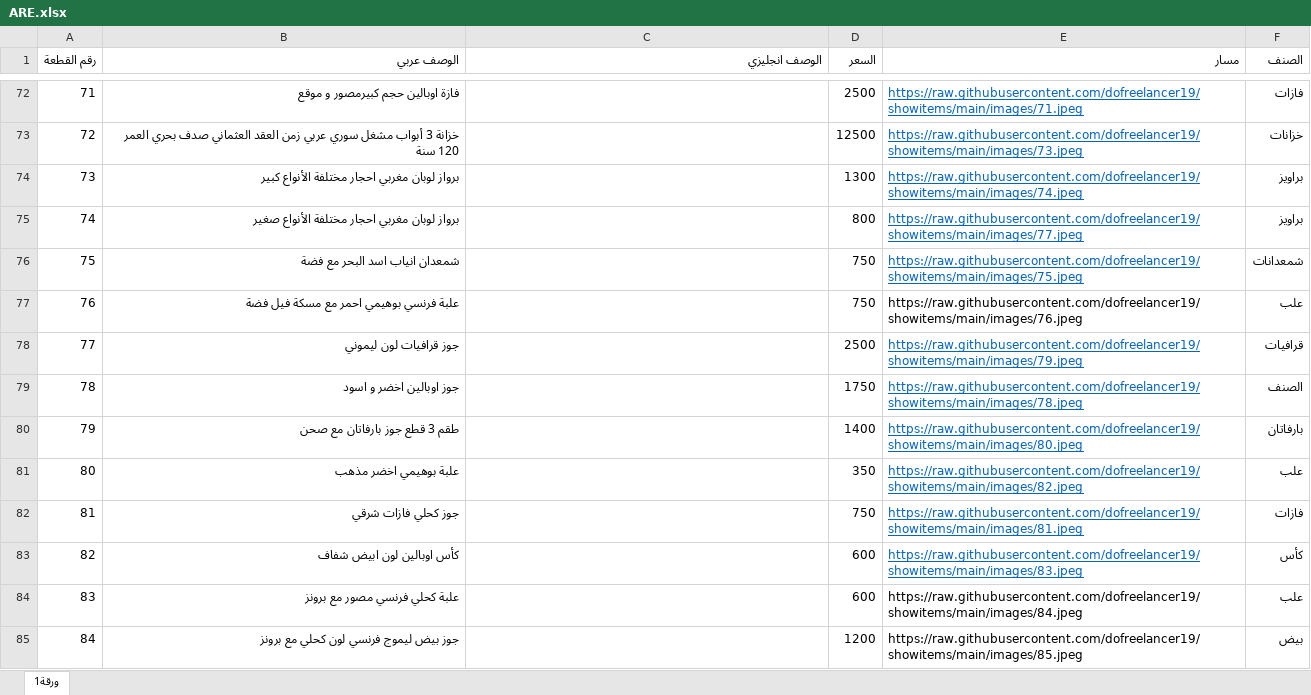
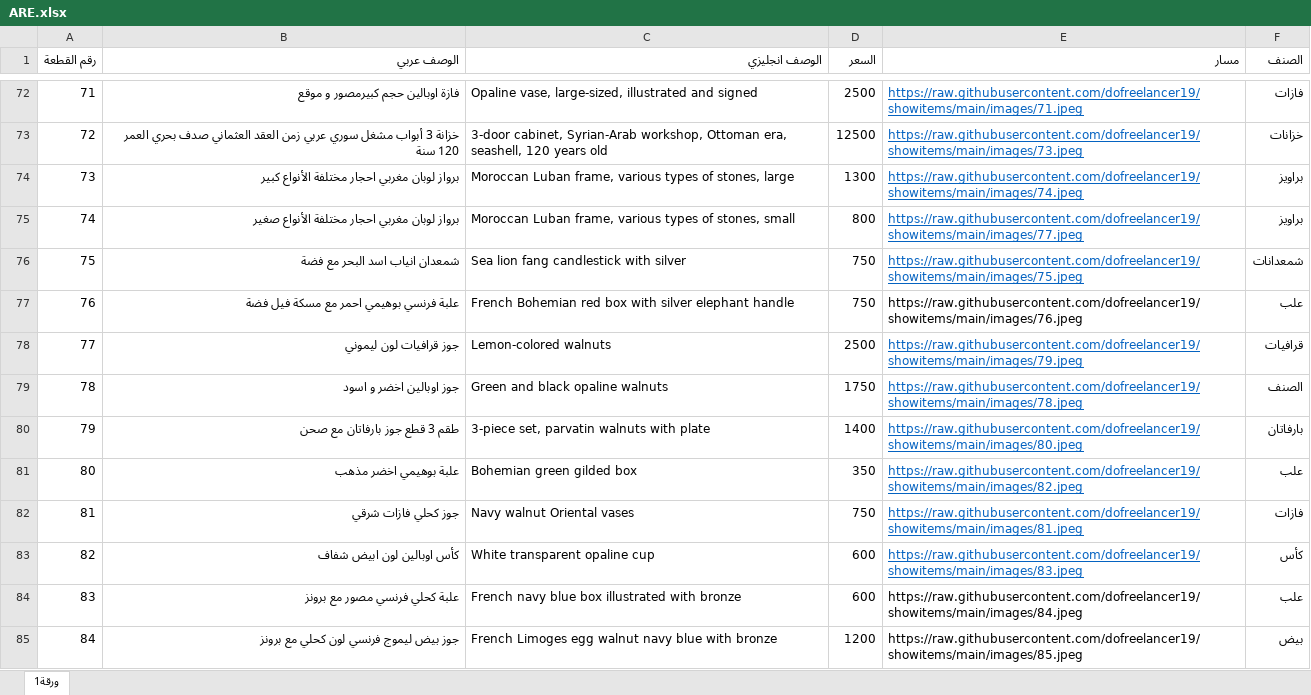
Before and after one commit to dofreelancer19/showitems, an Excel workbook: ARE.xlsx, sheet ورقة1, drawn as a sheet; only a part is shown, gaps mark what is left out; values as stored, in another font and other column widths than the file's, no borders; the diff covers the shown part only; the diff names each change by its address in the sheet, - before the commit and + after, or states it on an @@ line.

```diff
--- a/ARE.xlsx (sheet ورقة1)
+++ b/ARE.xlsx (sheet ورقة1)
-C72 (الوصف انجليزي): (empty)
+C72 (الوصف انجليزي): Opaline vase, large-sized, illustrated and signed
-C73 (الوصف انجليزي): (empty)
+C73 (الوصف انجليزي): 3-door cabinet, Syrian-Arab workshop, Ottoman era, seashell, 120 years old
-C74 (الوصف انجليزي): (empty)
+C74 (الوصف انجليزي): Moroccan Luban frame, various types of stones, large
-C75 (الوصف انجليزي): (empty)
+C75 (الوصف انجليزي): Moroccan Luban frame, various types of stones, small
-C76 (الوصف انجليزي): (empty)
+C76 (الوصف انجليزي): Sea lion fang candlestick with silver
-C77 (الوصف انجليزي): (empty)
+C77 (الوصف انجليزي): French Bohemian red box with silver elephant handle
-C78 (الوصف انجليزي): (empty)
+C78 (الوصف انجليزي): Lemon-colored walnuts
-C79 (الوصف انجليزي): (empty)
+C79 (الوصف انجليزي): Green and black opaline walnuts
-C80 (الوصف انجليزي): (empty)
+C80 (الوصف انجليزي): 3-piece set, parvatin walnuts with plate
-C81 (الوصف انجليزي): (empty)
+C81 (الوصف انجليزي): Bohemian green gilded box
-C82 (الوصف انجليزي): (empty)
+C82 (الوصف انجليزي): Navy walnut Oriental vases
-C83 (الوصف انجليزي): (empty)
+C83 (الوصف انجليزي): White transparent opaline cup
-C84 (الوصف انجليزي): (empty)
+C84 (الوصف انجليزي): French navy blue box illustrated with bronze
-C85 (الوصف انجليزي): (empty)
+C85 (الوصف انجليزي): French Limoges egg walnut navy blue with bronze
```
Also changed, not shown: 120 edited cells elsewhere in this sheet.
